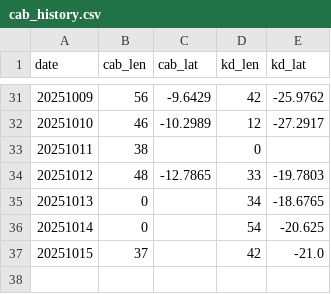
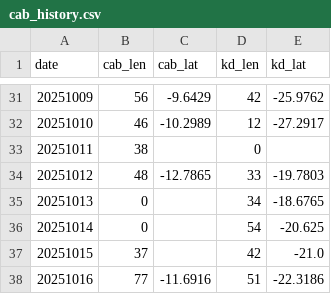
Before and after one commit to charlesknight1/charlesknight1.github.io, a CSV file: database/cab_history.csv, drawn as a sheet; only a part is shown, gaps mark what is left out.

```diff
--- a/database/cab_history.csv
+++ b/database/cab_history.csv
@@ -37 +37,2 @@ date,cab_len,cab_lat,kd_len,kd_lat
 20251015,37,,42,-21.0
+20251016,77,-11.6916,51,-22.3186
```
